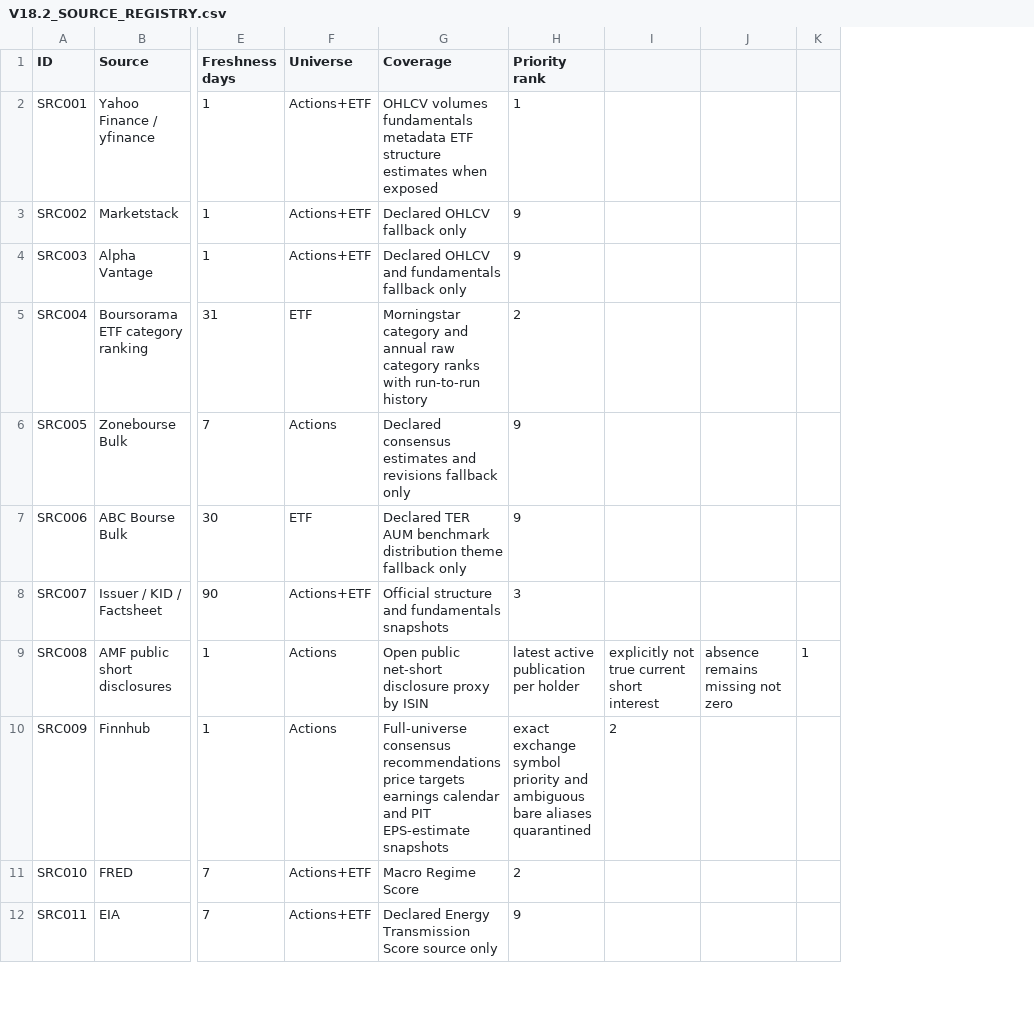
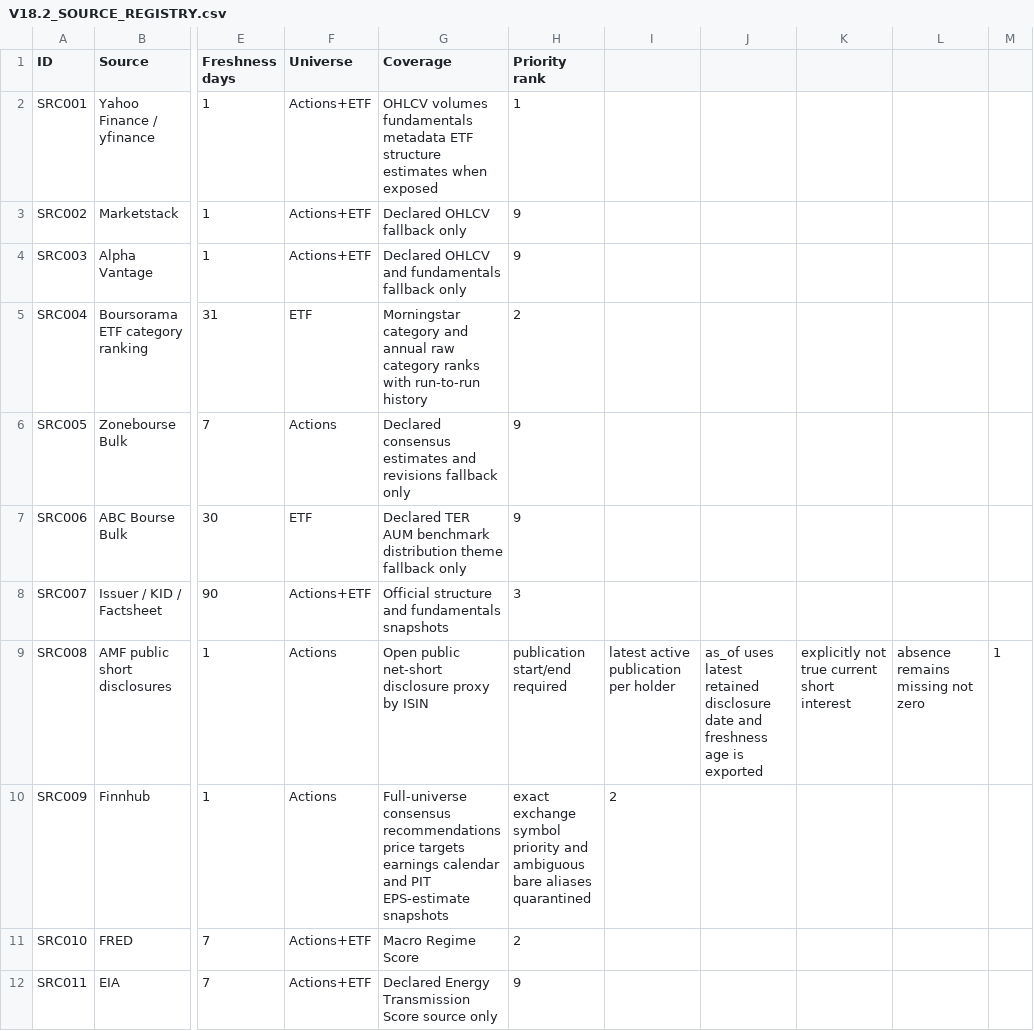
Before and after one commit to marcivan75-byte/pea-analyzer, a CSV file: config/V18.2_SOURCE_REGISTRY.csv, drawn as a sheet; only a part is shown, gaps mark what is left out; addresses are those after the commit; the diff names each change by its address in the sheet, - before the commit and + after, or states it on an @@ line.

Commit message:
Expose AMF disclosure-date freshness in source registry

```diff
--- a/config/V18.2_SOURCE_REGISTRY.csv
+++ b/config/V18.2_SOURCE_REGISTRY.csv
+column I, rows 9-10: latest active publication per holder | 2
+column J, row 9: as_of uses latest retained disclosure date and freshness age is exported
-H9 (Priority rank): latest active publication per holder
+H9 (Priority rank): publication start/end required
-K10: 2
+K10: (empty)
```
